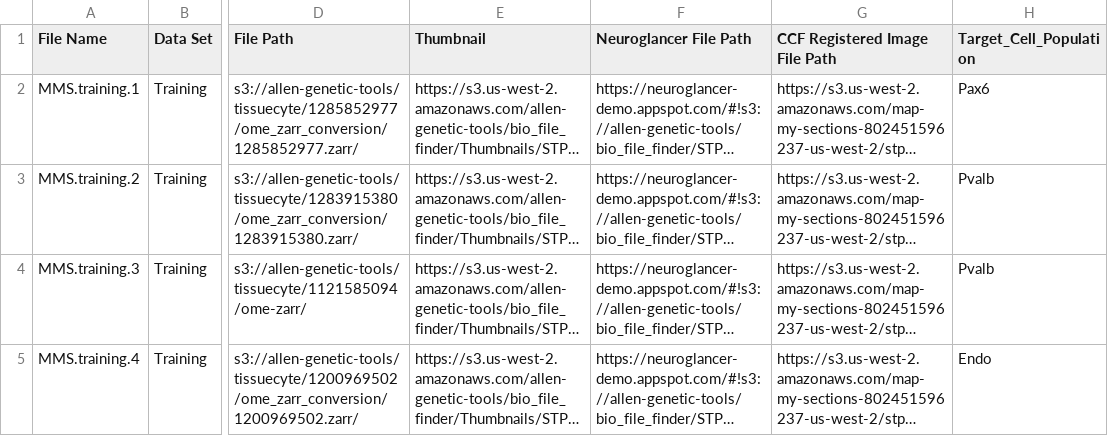
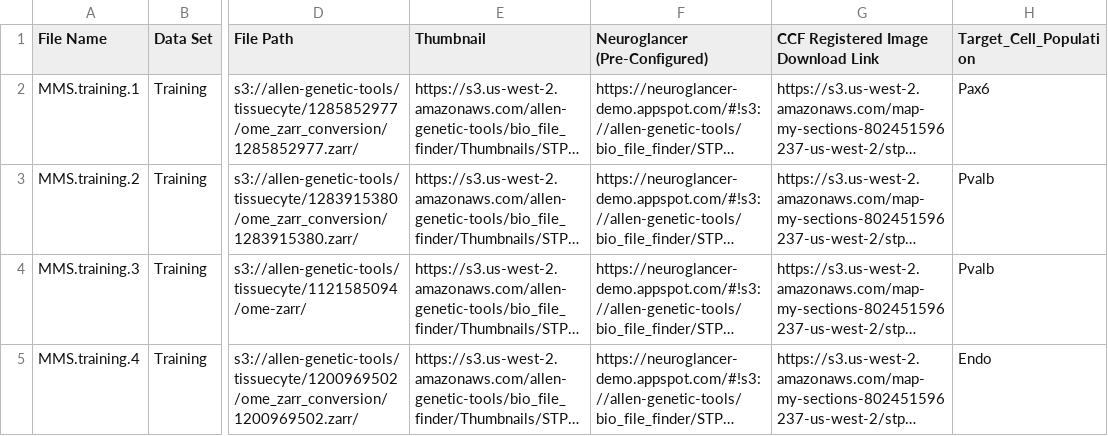
Before and after one commit to AllenInstitute/MapMySections, a CSV file: test_training_for_bff.csv, drawn as a sheet; only a part is shown, gaps mark what is left out; long unchanged cells end in …; the diff names each change by its address in the sheet, - before the commit and + after, or states it on an @@ line.

```diff
--- a/test_training_for_bff.csv
+++ b/test_training_for_bff.csv
-F1: Neuroglancer File Path
+F1: Neuroglancer (Pre-Configured)
-G1: CCF Registered Image File Path
+G1: CCF Registered Image Download Link
```
Also changed, not shown: descriptions.csv.
